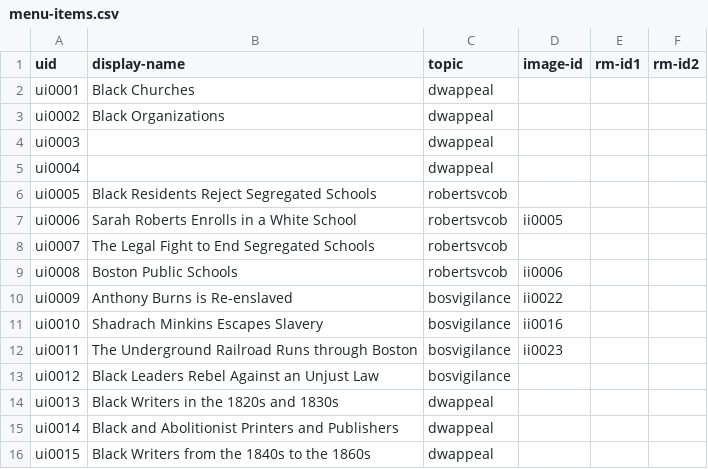
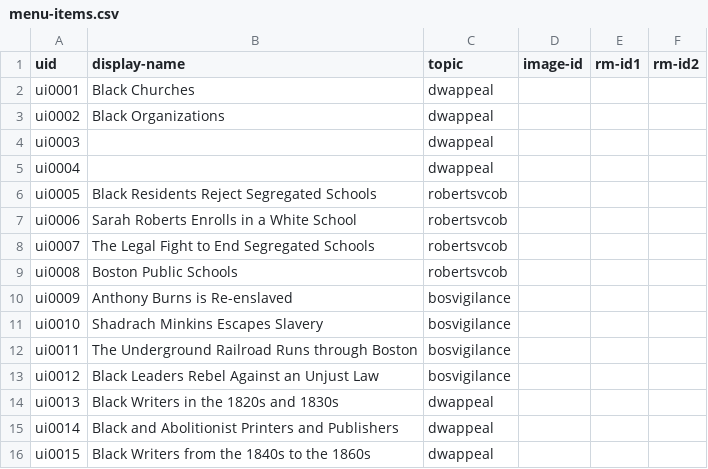
Before and after one commit to HarvardMapCollection/historic-black-boston-data, a CSV file: hmc-created/app/menu-items.csv, drawn as a sheet.

```diff
--- a/hmc-created/app/menu-items.csv
+++ b/hmc-created/app/menu-items.csv
@@ -6,8 +6,8 @@ ui0004,,dwappeal,,,
 ui0005,Black Residents Reject Segregated Schools,robertsvcob,,,
-ui0006,Sarah Roberts Enrolls in a White School,robertsvcob,ii0005,,
+ui0006,Sarah Roberts Enrolls in a White School,robertsvcob,,,
 ui0007,The Legal Fight to End Segregated Schools,robertsvcob,,,
-ui0008,Boston Public Schools,robertsvcob,ii0006,,
-ui0009,Anthony Burns is Re-enslaved,bosvigilance,ii0022,,
-ui0010,Shadrach Minkins Escapes Slavery,bosvigilance,ii0016,,
-ui0011,The Underground Railroad Runs through Boston,bosvigilance,ii0023,,
+ui0008,Boston Public Schools,robertsvcob,,,
+ui0009,Anthony Burns is Re-enslaved,bosvigilance,,,
+ui0010,Shadrach Minkins Escapes Slavery,bosvigilance,,,
+ui0011,The Underground Railroad Runs through Boston,bosvigilance,,,
 ui0012,Black Leaders Rebel Against an Unjust Law,bosvigilance,,,
```
Also changed, not shown: hmc-created/app/methods-images.csv, hmc-created/app/pois.csv, 1 other file.
